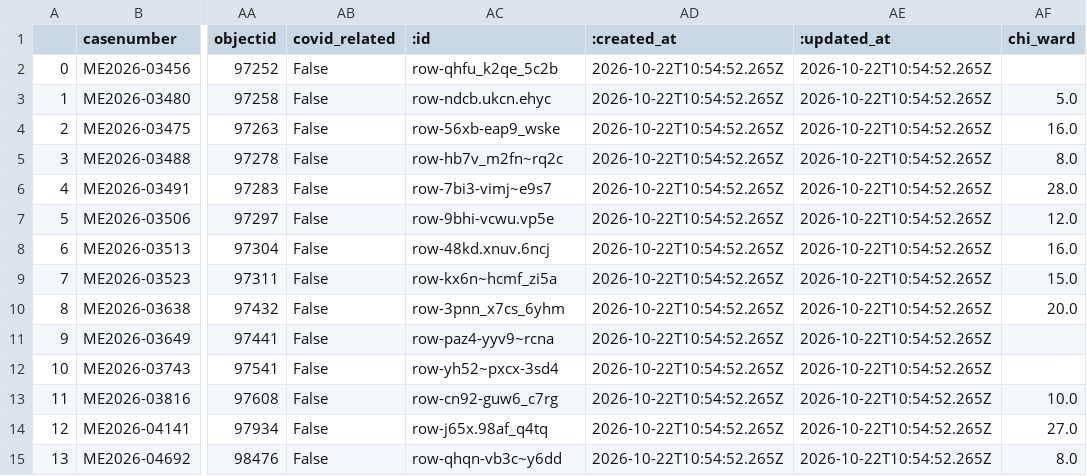
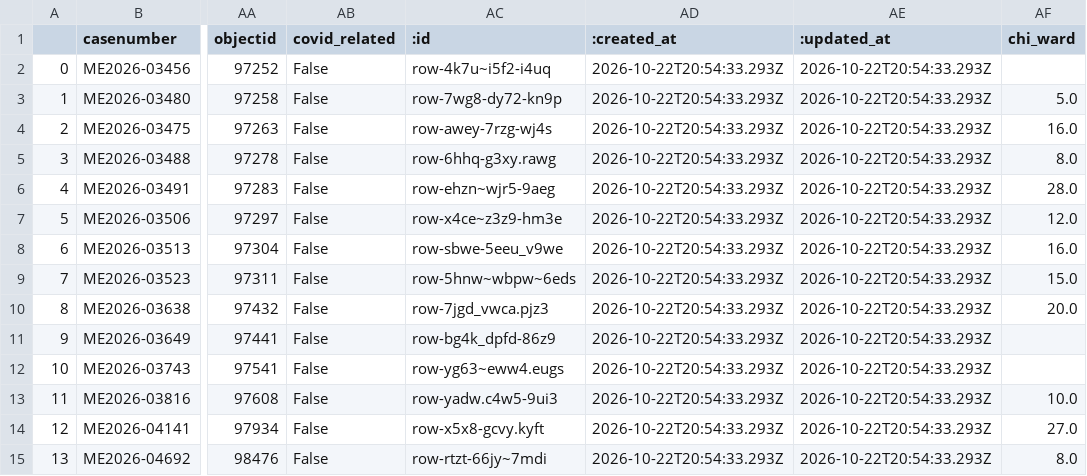
Before and after one commit to cam-rodriguez/cpm_heatbot, a CSV file: data/archive/lastversion.csv, drawn as a sheet; only a part is shown, gaps mark what is left out; the diff names each change by its address in the sheet, - before the commit and + after, or states it on an @@ line.

```diff
--- a/data/archive/lastversion.csv
+++ b/data/archive/lastversion.csv
-AC2 (:id): row-qhfu_k2qe_5c2b
+AC2 (:id): row-4k7u~i5f2-i4uq
-AD2:AD15 (:created_at): 2026-10-22T10:54:52.265Z
+AD2:AD15 (:created_at): 2026-10-22T20:54:33.293Z
-AE2:AE15 (:updated_at): 2026-10-22T10:54:52.265Z
+AE2:AE15 (:updated_at): 2026-10-22T20:54:33.293Z
-AC3 (:id): row-ndcb.ukcn.ehyc
+AC3 (:id): row-7wg8-dy72-kn9p
-AC4 (:id): row-56xb-eap9_wske
+AC4 (:id): row-awey-7rzg-wj4s
-AC5 (:id): row-hb7v_m2fn~rq2c
+AC5 (:id): row-6hhq-g3xy.rawg
-AC6 (:id): row-7bi3-vimj~e9s7
+AC6 (:id): row-ehzn~wjr5-9aeg
-AC7 (:id): row-9bhi-vcwu.vp5e
+AC7 (:id): row-x4ce~z3z9-hm3e
-AC8 (:id): row-48kd.xnuv.6ncj
+AC8 (:id): row-sbwe-5eeu_v9we
-AC9 (:id): row-kx6n~hcmf_zi5a
+AC9 (:id): row-5hnw~wbpw~6eds
-AC10 (:id): row-3pnn_x7cs_6yhm
+AC10 (:id): row-7jgd_vwca.pjz3
-AC11 (:id): row-paz4-yyv9~rcna
+AC11 (:id): row-bg4k_dpfd-86z9
-AC12 (:id): row-yh52~pxcx-3sd4
+AC12 (:id): row-yg63~eww4.eugs
-AC13 (:id): row-cn92-guw6_c7rg
+AC13 (:id): row-yadw.c4w5-9ui3
-AC14 (:id): row-j65x.98af_q4tq
+AC14 (:id): row-x5x8-gcvy.kyft
-AC15 (:id): row-qhqn-vb3c~y6dd
+AC15 (:id): row-rtzt-66jy~7mdi
```
Also changed, not shown: data/all_heatdeaths.csv, data/archive/today_heatdeaths_2026-10-22.csv.
